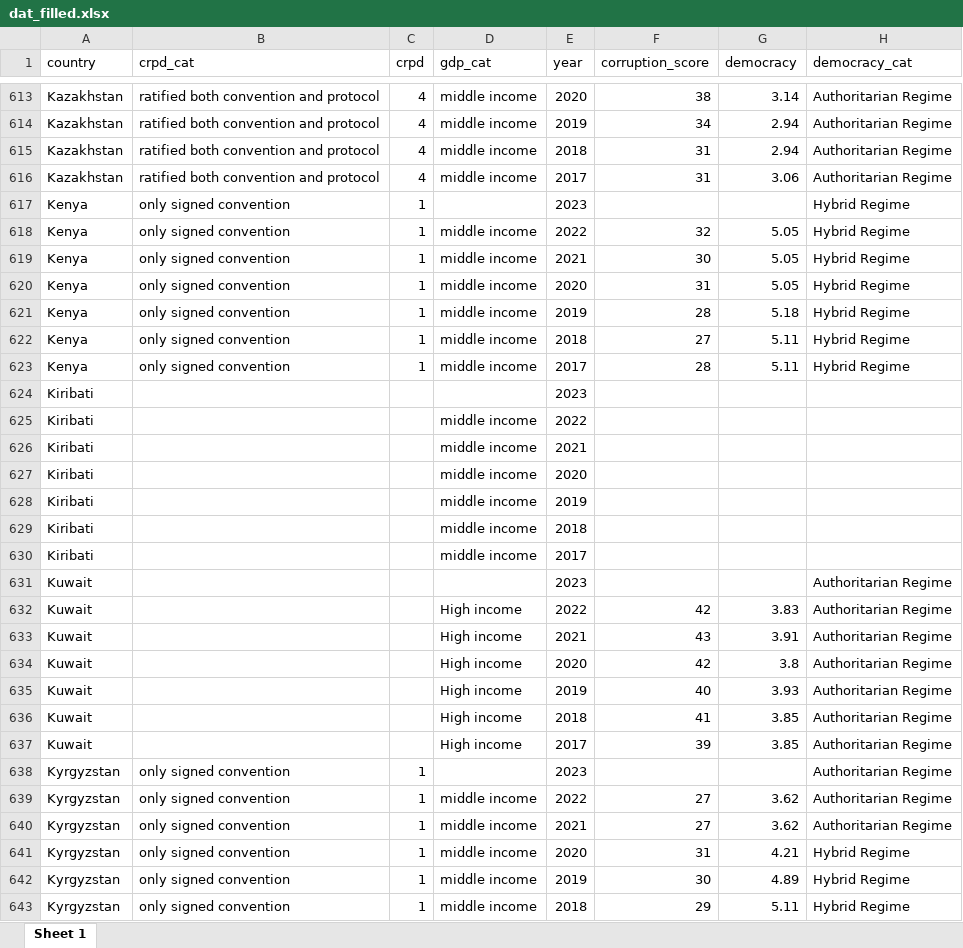
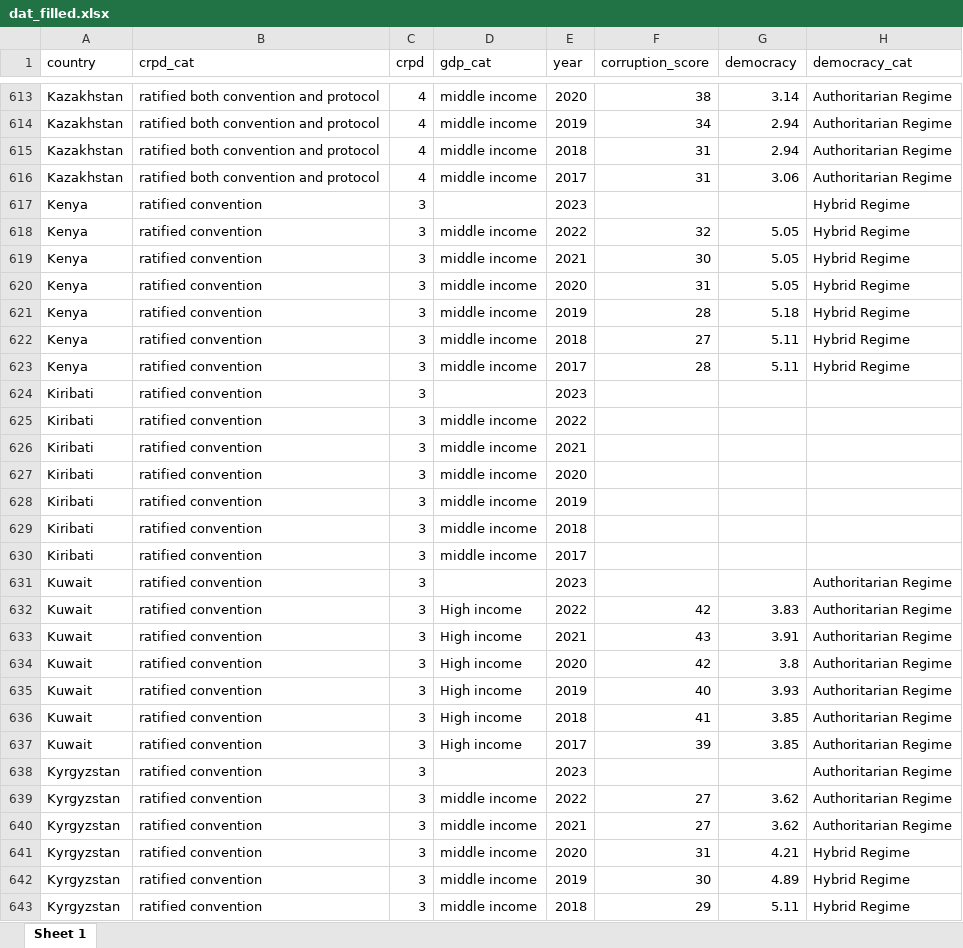
Before and after one commit to wendyhb/disability-rights, an Excel workbook: output/dat_filled.xlsx, sheet Sheet 1, drawn as a sheet; only a part is shown, gaps mark what is left out; values as stored, in another font and other column widths than the file's, no borders; the diff covers the shown part only; the diff names each change by its address in the sheet, - before the commit and + after, or states it on an @@ line.

Commit message:
Correcting crpd category

```diff
--- a/output/dat_filled.xlsx (sheet Sheet 1)
+++ b/output/dat_filled.xlsx (sheet Sheet 1)
-B617:B623 (crpd_cat): only signed convention
+B617:B623 (crpd_cat): ratified convention
-C617:C623 (crpd): 1
+C617:C623 (crpd): 3
-B624:B637 (crpd_cat): (empty)
+B624:B637 (crpd_cat): ratified convention
-C624:C637 (crpd): (empty)
+C624:C637 (crpd): 3
-B638:B643 (crpd_cat): only signed convention
+B638:B643 (crpd_cat): ratified convention
-C638:C643 (crpd): 1
+C638:C643 (crpd): 3
```
Also changed, not shown: 1038 edited cells elsewhere in this sheet, output/dat.xlsx, output/dat_2022.xlsx, 12 other files.
